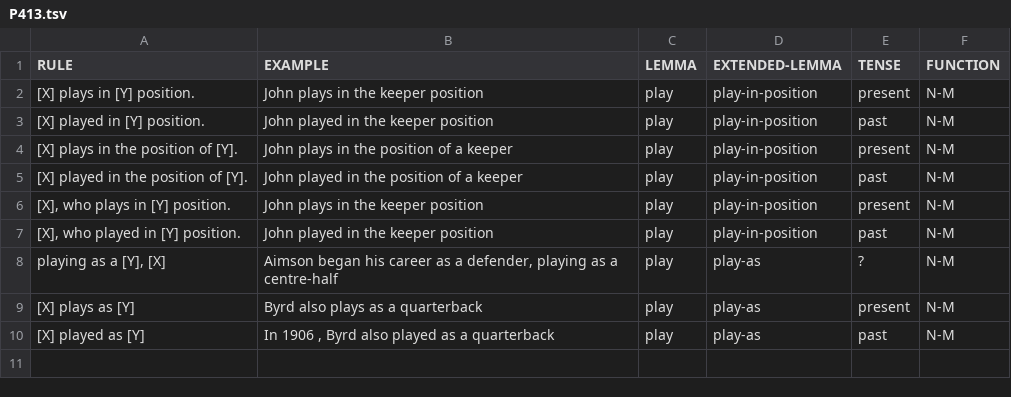
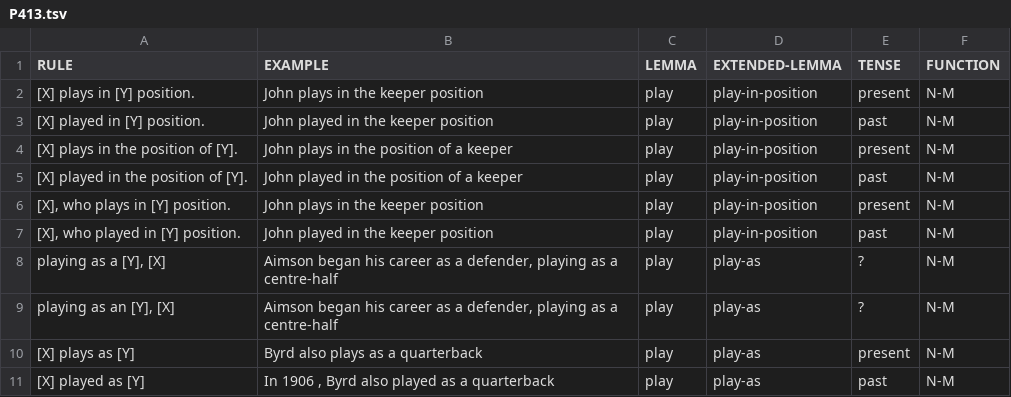
Before and after one commit to yanaiela/lm_meaning, a TSV file: data/pattern_data/P413.tsv, drawn as a sheet; the diff names each change by its address in the sheet, - before the commit and + after, or states it on an @@ line.

Commit message:
P413 a/an

```diff
--- a/data/pattern_data/P413.tsv
+++ b/data/pattern_data/P413.tsv
+row 9: playing as an [Y], [X] | Aimson began his career as a defender, playing as a centre-half | play | play-as | ? | N-M
```
